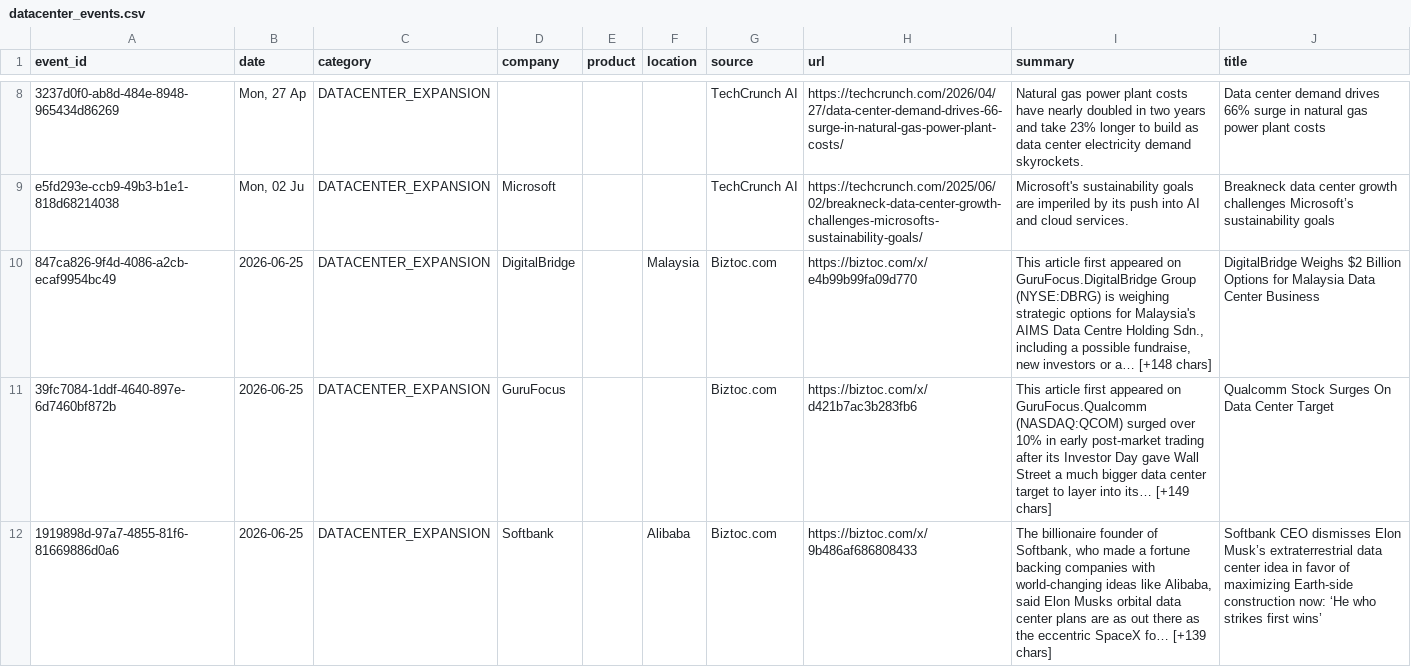
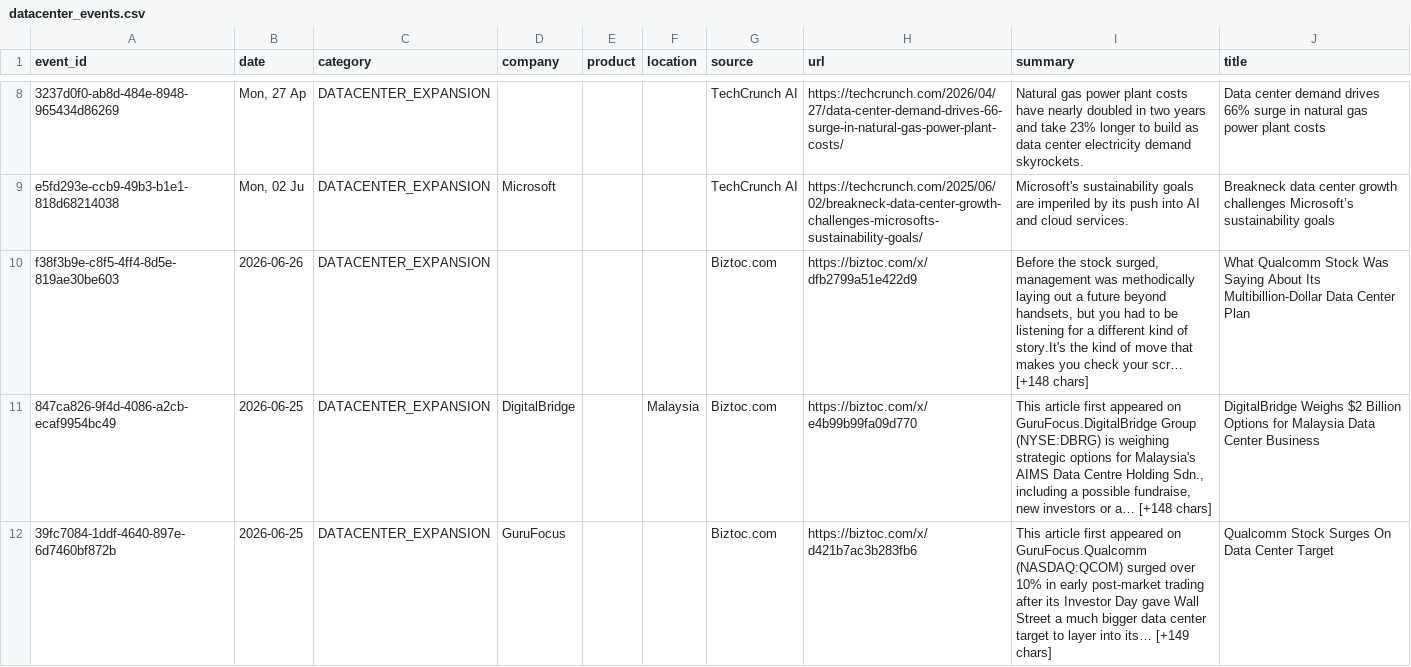
Before and after one commit to srikarreddyram/AI_radar, a CSV file: aggregated/datacenter_events.csv, drawn as a sheet; only a part is shown, gaps mark what is left out; the shorter side is filled out with more unchanged rows; the diff names each change by its address in the sheet, - before the commit and + after, or states it on an @@ line.

```diff
--- a/aggregated/datacenter_events.csv
+++ b/aggregated/datacenter_events.csv
+row 10: f38f3b9e-c8f5-4ff4-8d5e-819ae30be603 | 2026-06-26 | DATACENTER_EXPANSION |  |  |  | Biztoc.com | https://biztoc.com/x/dfb2799a51e422d9 | Before the stock surged, management was methodically laying out a future beyond handsets, but you had to be listening for a different kind of story.It's the kind of move that makes you check your scr… [+148 chars] | What Qualcomm Stock Was Saying About Its Multibillion-Dollar Data Center Plan
```
Also changed, not shown: aggregated/funding_rounds.csv, aggregated/gpu_releases.csv, 3 other files.
